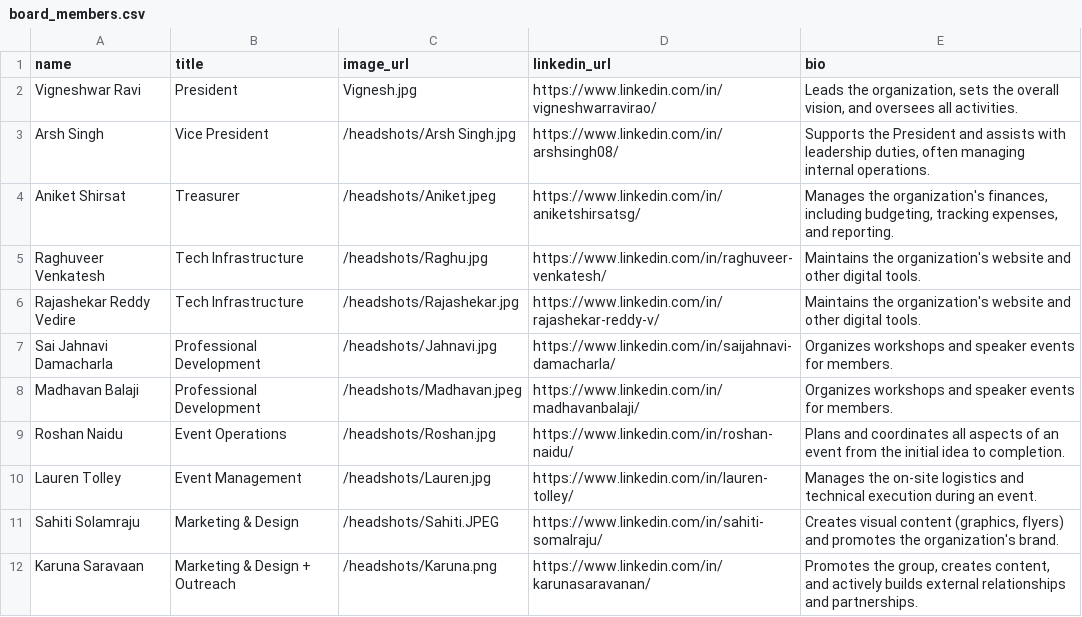
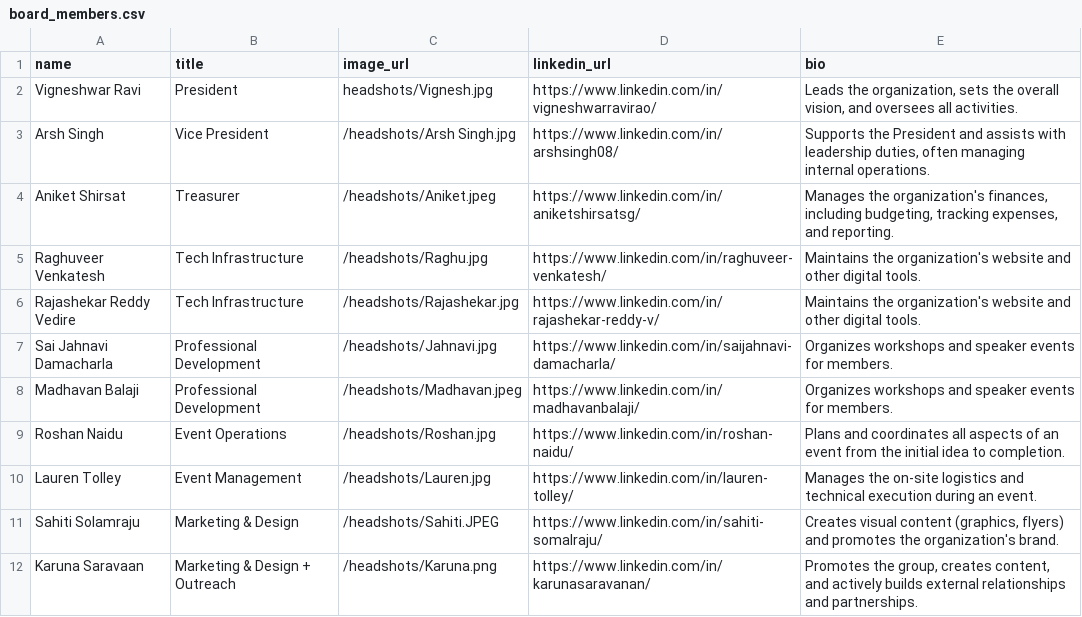
Before and after one commit to DSMLIUI/home, a CSV file: public/data/board_members.csv, drawn as a sheet.

Commit message:
test2

```diff
--- a/public/data/board_members.csv
+++ b/public/data/board_members.csv
@@ -1,3 +1,3 @@
 name,title,image_url,linkedin_url,bio
-Vigneshwar Ravi,President,Vignesh.jpg,https://www.linkedin.com/in/vigneshwarravirao/,"Leads the organization, sets the overall vision, and oversees all activities."
+Vigneshwar Ravi,President,headshots/Vignesh.jpg,https://www.linkedin.com/in/vigneshwarravirao/,"Leads the organization, sets the overall vision, and oversees all activities."
 Arsh Singh,Vice President,/headshots/Arsh Singh.jpg,https://www.linkedin.com/in/arshsingh08/,"Supports the President and assists with leadership duties, often managing internal operations."
```
